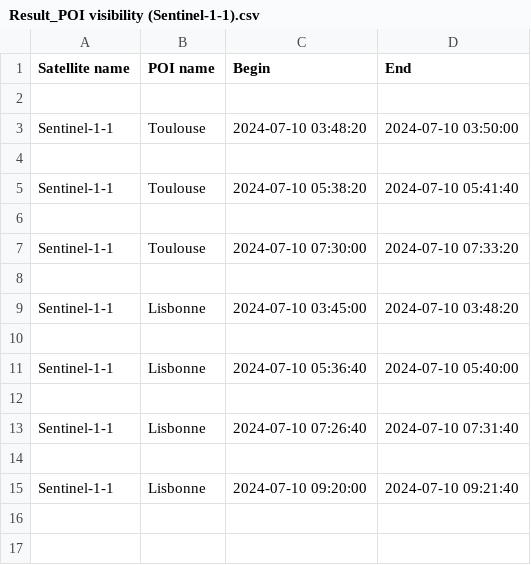
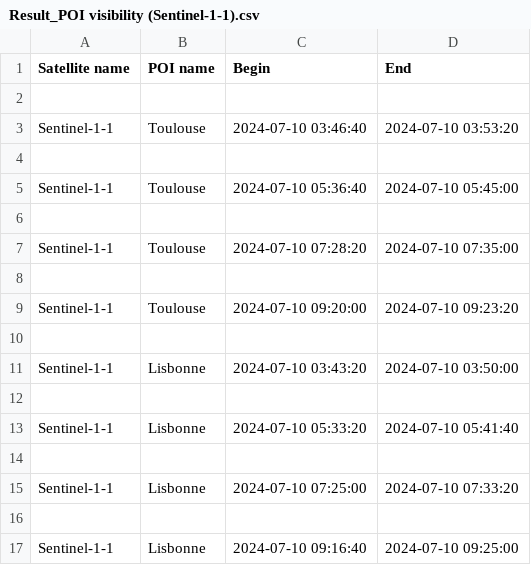
Before and after one commit to leoid3/EO_Tools, a CSV file: code/Result_POI visibility (Sentinel-1-1).csv, drawn as a sheet.

```diff
--- a/code/Result_POI visibility (Sentinel-1-1).csv
+++ b/code/Result_POI visibility (Sentinel-1-1).csv
@@ -2,14 +2,16 @@ Satellite name,POI name,Begin,End
 
-Sentinel-1-1,Toulouse,2024-07-10 03:48:20,2024-07-10 03:50:00
+Sentinel-1-1,Toulouse,2024-07-10 03:46:40,2024-07-10 03:53:20
 
-Sentinel-1-1,Toulouse,2024-07-10 05:38:20,2024-07-10 05:41:40
+Sentinel-1-1,Toulouse,2024-07-10 05:36:40,2024-07-10 05:45:00
 
-Sentinel-1-1,Toulouse,2024-07-10 07:30:00,2024-07-10 07:33:20
+Sentinel-1-1,Toulouse,2024-07-10 07:28:20,2024-07-10 07:35:00
 
-Sentinel-1-1,Lisbonne,2024-07-10 03:45:00,2024-07-10 03:48:20
+Sentinel-1-1,Toulouse,2024-07-10 09:20:00,2024-07-10 09:23:20
 
-Sentinel-1-1,Lisbonne,2024-07-10 05:36:40,2024-07-10 05:40:00
+Sentinel-1-1,Lisbonne,2024-07-10 03:43:20,2024-07-10 03:50:00
 
-Sentinel-1-1,Lisbonne,2024-07-10 07:26:40,2024-07-10 07:31:40
+Sentinel-1-1,Lisbonne,2024-07-10 05:33:20,2024-07-10 05:41:40
 
-Sentinel-1-1,Lisbonne,2024-07-10 09:20:00,2024-07-10 09:21:40
+Sentinel-1-1,Lisbonne,2024-07-10 07:25:00,2024-07-10 07:33:20
+
+Sentinel-1-1,Lisbonne,2024-07-10 09:16:40,2024-07-10 09:25:00
```
Also changed, not shown: 3 other files.
